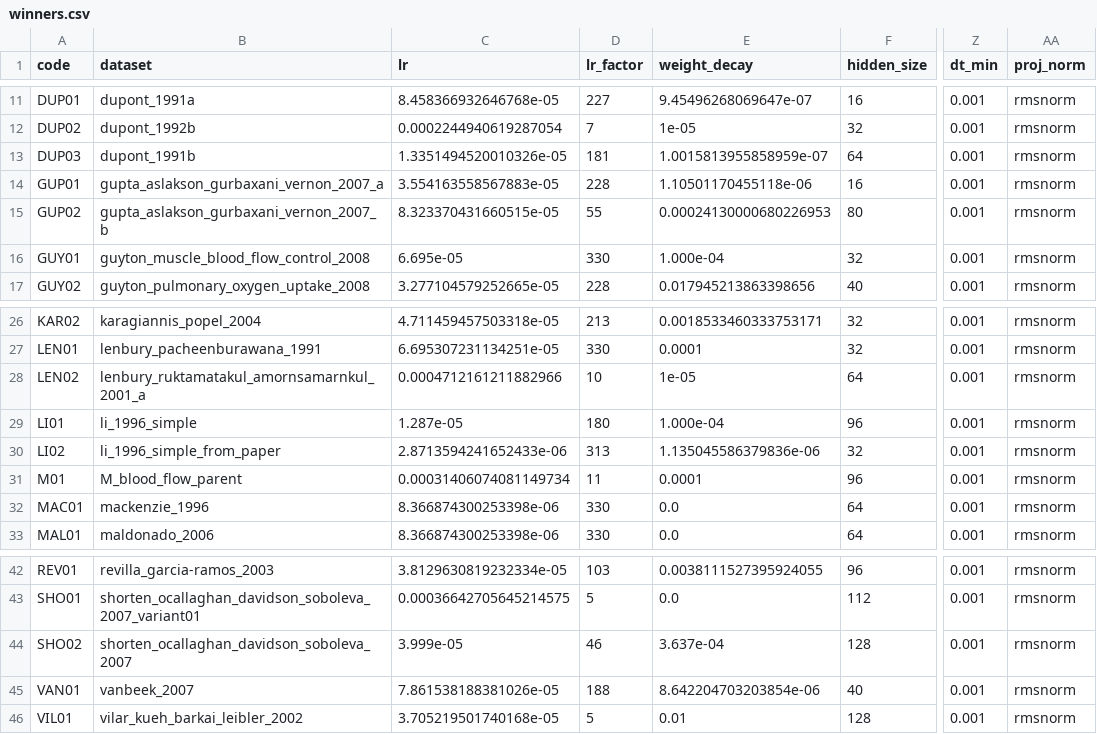
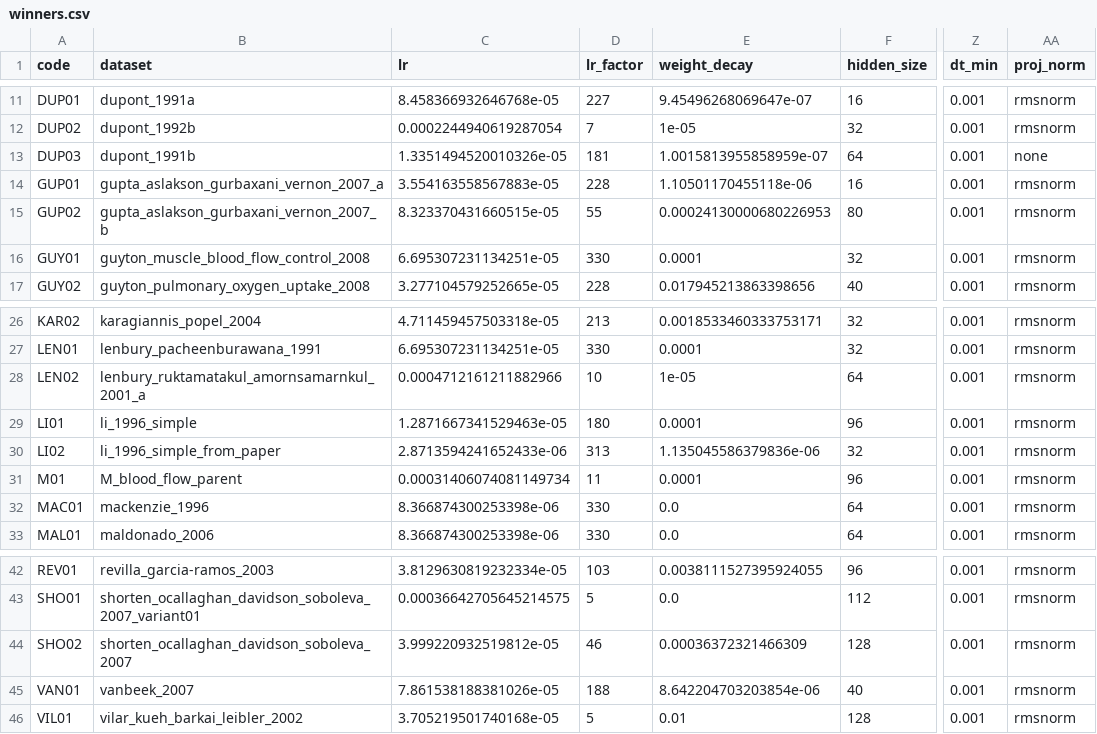
Before and after one commit to TaylanSoydan/TIDES, a CSV file: physiome_ode/configs/winners.csv, drawn as a sheet; only a part is shown, gaps mark what is left out; the diff names each change by its address in the sheet, - before the commit and + after, or states it on an @@ line.

Commit message:
Physiome-ODE: winners.csv checked against the verified run records
~/Physiome-ODE/ids5_winner_configs.json has the config and the
five fold losses behind each Table 6 number.  Against it:
DUP03 ran without the projection RMSNorm (proj_norm none; the table
said rmsnorm), and GUY01, LI01 and SHO02 get full-precision lr and
weight decay in place of the table's four significant figures.
GUY01 really does share BER01's configuration.

```diff
--- a/physiome_ode/configs/winners.csv
+++ b/physiome_ode/configs/winners.csv
-AA13 (proj_norm): rmsnorm
+AA13 (proj_norm): none
-C16 (lr): 6.695e-05
+C16 (lr): 6.695307231134251e-05
-E16 (weight_decay): 1.000e-04
+E16 (weight_decay): 0.0001
-C29 (lr): 1.287e-05
+C29 (lr): 1.2871667341529463e-05
-E29 (weight_decay): 1.000e-04
+E29 (weight_decay): 0.0001
-C44 (lr): 3.999e-05
+C44 (lr): 3.999220932519812e-05
-E44 (weight_decay): 3.637e-04
+E44 (weight_decay): 0.00036372321466309
```
